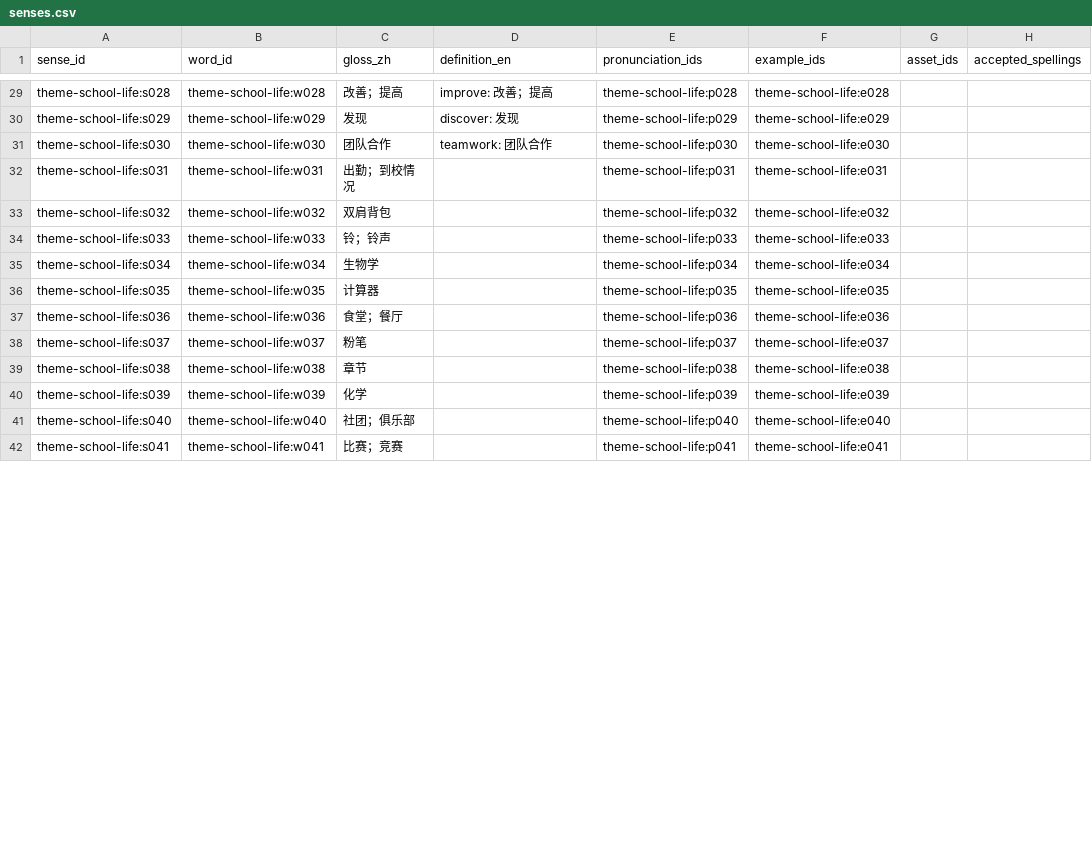
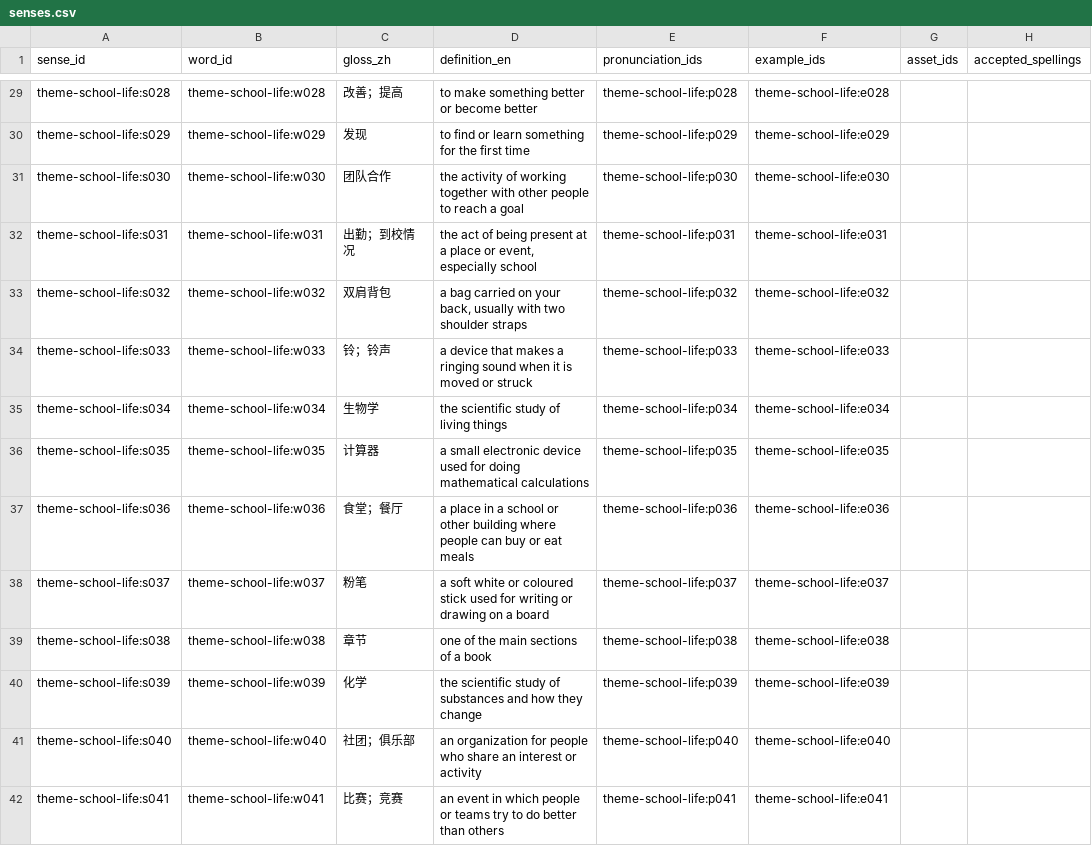
Before and after one commit to kangshuaibing329/infamous-specter, a CSV file: content-packs/theme-school-life/0.2.0/senses.csv, drawn as a sheet; only a part is shown, gaps mark what is left out; the diff covers the shown part only; the diff names each change by its address in the sheet, - before the commit and + after, or states it on an @@ line.

Commit message:
content(review): sync school-life senses.csv

```diff
--- a/content-packs/theme-school-life/0.2.0/senses.csv
+++ b/content-packs/theme-school-life/0.2.0/senses.csv
-D29 (definition_en): improve: 改善；提高
+D29 (definition_en): to make something better or become better
-D30 (definition_en): discover: 发现
+D30 (definition_en): to find or learn something for the first time
-D31 (definition_en): teamwork: 团队合作
+D31 (definition_en): the activity of working together with other people to reach a goal
-D32 (definition_en): (empty)
+D32 (definition_en): the act of being present at a place or event, especially school
-D33 (definition_en): (empty)
+D33 (definition_en): a bag carried on your back, usually with two shoulder straps
-D34 (definition_en): (empty)
+D34 (definition_en): a device that makes a ringing sound when it is moved or struck
-D35 (definition_en): (empty)
+D35 (definition_en): the scientific study of living things
-D36 (definition_en): (empty)
+D36 (definition_en): a small electronic device used for doing mathematical calculations
-D37 (definition_en): (empty)
+D37 (definition_en): a place in a school or other building where people can buy or eat meals
-D38 (definition_en): (empty)
+D38 (definition_en): a soft white or coloured stick used for writing or drawing on a board
-D39 (definition_en): (empty)
+D39 (definition_en): one of the main sections of a book
-D40 (definition_en): (empty)
+D40 (definition_en): the scientific study of substances and how they change
-D41 (definition_en): (empty)
+D41 (definition_en): an organization for people who share an interest or activity
-D42 (definition_en): (empty)
+D42 (definition_en): an event in which people or teams try to do better than others
```
Also changed, not shown: 94 edited cells elsewhere in this file.
